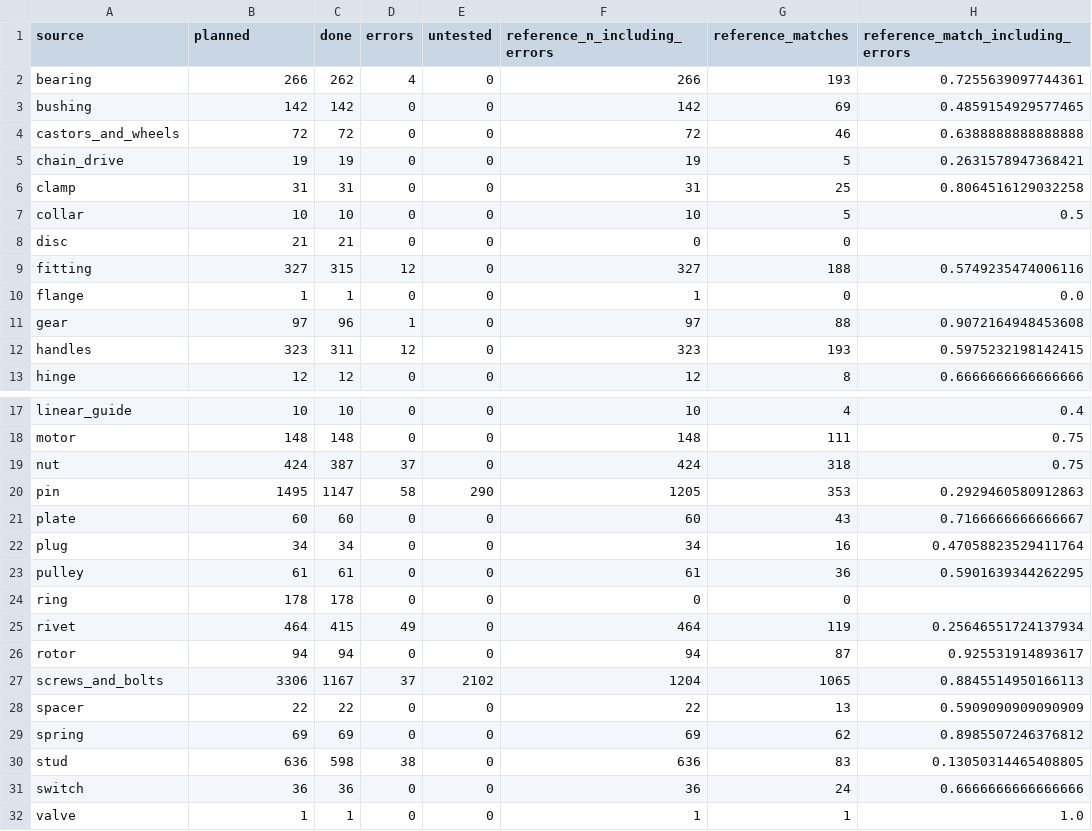
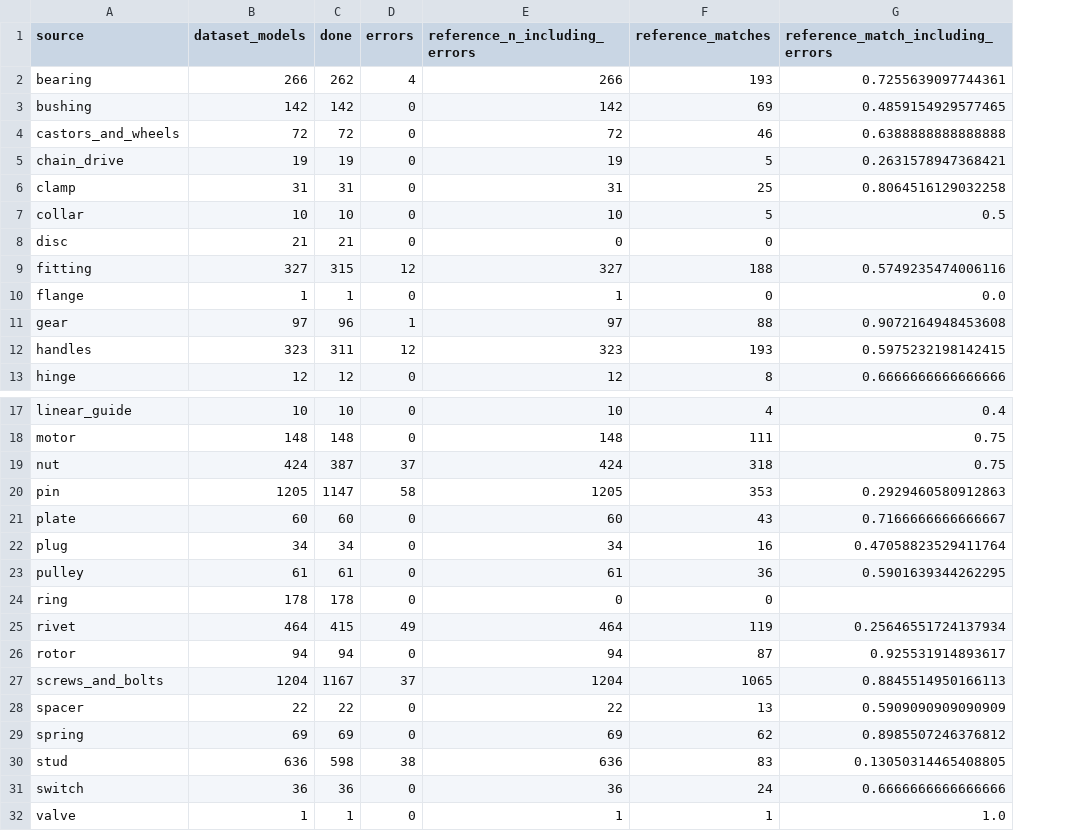
Before and after one commit to 13536309143/CAD-Function-Atlas, a CSV file: docs/source_metrics.csv, drawn as a sheet; only a part is shown, gaps mark what is left out; the diff names each change by its address in the sheet, - before the commit and + after, or states it on an @@ line.

Commit message:
Document the 7,715-model dataset consistently

```diff
--- a/docs/source_metrics.csv
+++ b/docs/source_metrics.csv
-column E (untested), rows 2-13: all 0; rows 17-32: 0 | 0 | 0 | 290 | 0 | 0 | 0 | 0 | 0 | 0 | 2102 | 0 | 0 | 0 | 0 | 0
-B1: planned
+B1: dataset_models
-B20 (dataset_models): 1495
+B20 (dataset_models): 1205
-B27 (dataset_models): 3306
+B27 (dataset_models): 1204
```
Also changed, not shown: 16 other files.
